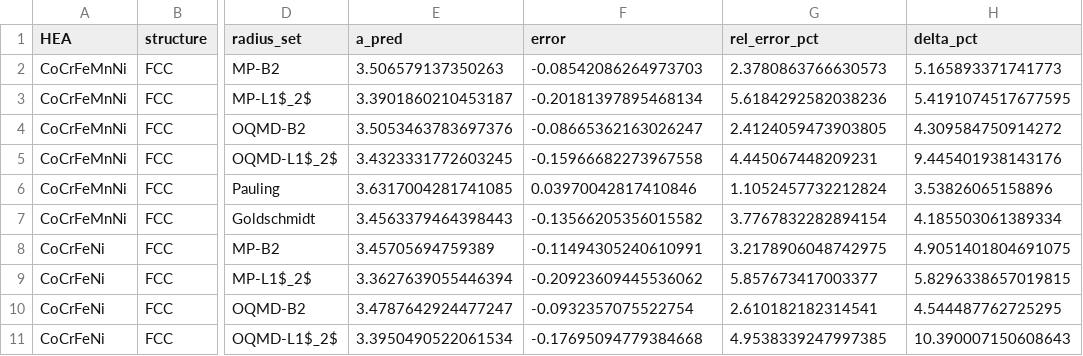
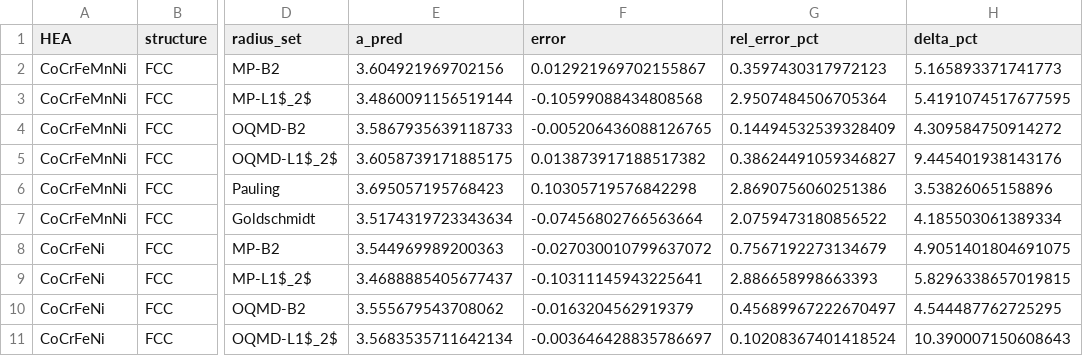
Before and after one commit to minimumtone/machine-learning, a CSV file: hea_bmg_validation_output/hea_validation_results.csv, drawn as a sheet; only a part is shown, gaps mark what is left out; the diff covers the shown part only; the diff names each change by its address in the sheet, - before the commit and + after, or states it on an @@ line.

```diff
--- a/hea_bmg_validation_output/hea_validation_results.csv
+++ b/hea_bmg_validation_output/hea_validation_results.csv
-E2 (a_pred): 3.506579137350263
+E2 (a_pred): 3.604921969702156
-F2 (error): -0.08542086264973703
+F2 (error): 0.012921969702155867
-G2 (rel_error_pct): 2.3780863766630573
+G2 (rel_error_pct): 0.3597430317972123
-E3 (a_pred): 3.3901860210453187
+E3 (a_pred): 3.4860091156519144
-F3 (error): -0.20181397895468134
+F3 (error): -0.10599088434808568
-G3 (rel_error_pct): 5.6184292582038236
+G3 (rel_error_pct): 2.9507484506705364
-E4 (a_pred): 3.5053463783697376
+E4 (a_pred): 3.5867935639118733
-F4 (error): -0.08665362163026247
+F4 (error): -0.005206436088126765
-G4 (rel_error_pct): 2.4124059473903805
+G4 (rel_error_pct): 0.14494532539328409
-E5 (a_pred): 3.4323331772603245
+E5 (a_pred): 3.6058739171885175
-F5 (error): -0.15966682273967558
+F5 (error): 0.013873917188517382
-G5 (rel_error_pct): 4.445067448209231
+G5 (rel_error_pct): 0.38624491059346827
-E6 (a_pred): 3.6317004281741085
+E6 (a_pred): 3.695057195768423
-F6 (error): 0.03970042817410846
+F6 (error): 0.10305719576842298
-G6 (rel_error_pct): 1.1052457732212824
+G6 (rel_error_pct): 2.8690756060251386
-E7 (a_pred): 3.4563379464398443
+E7 (a_pred): 3.5174319723343634
-F7 (error): -0.13566205356015582
+F7 (error): -0.07456802766563664
-G7 (rel_error_pct): 3.7767832282894154
+G7 (rel_error_pct): 2.0759473180856522
-E8 (a_pred): 3.45705694759389
+E8 (a_pred): 3.544969989200363
-F8 (error): -0.11494305240610991
+F8 (error): -0.027030010799637072
-G8 (rel_error_pct): 3.2178906048742975
+G8 (rel_error_pct): 0.7567192273134679
-E9 (a_pred): 3.3627639055446394
+E9 (a_pred): 3.4688885405677437
-F9 (error): -0.20923609445536062
+F9 (error): -0.10311145943225641
-G9 (rel_error_pct): 5.857673417003377
+G9 (rel_error_pct): 2.886658998663393
-E10 (a_pred): 3.4787642924477247
+E10 (a_pred): 3.555679543708062
-F10 (error): -0.0932357075522754
+F10 (error): -0.0163204562919379
-G10 (rel_error_pct): 2.610182182314541
+G10 (rel_error_pct): 0.45689967222670497
-E11 (a_pred): 3.3950490522061534
+E11 (a_pred): 3.5683535711642134
-F11 (error): -0.17695094779384668
+F11 (error): -0.003646428835786697
-G11 (rel_error_pct): 4.9538339247997385
+G11 (rel_error_pct): 0.10208367401418524
```
Also changed, not shown: 78 edited cells elsewhere in this file, 5 other files.
